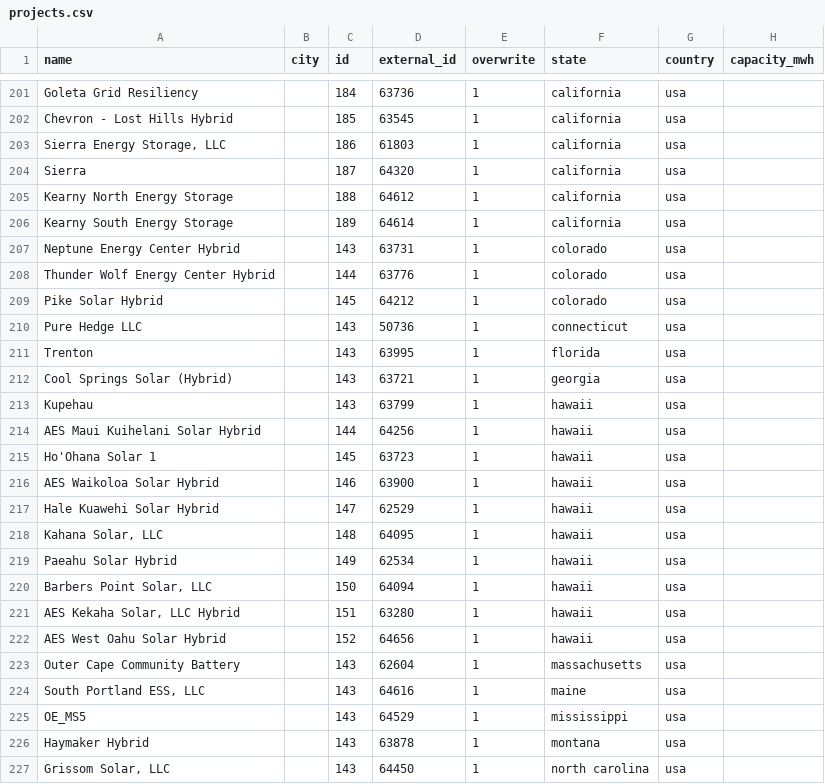
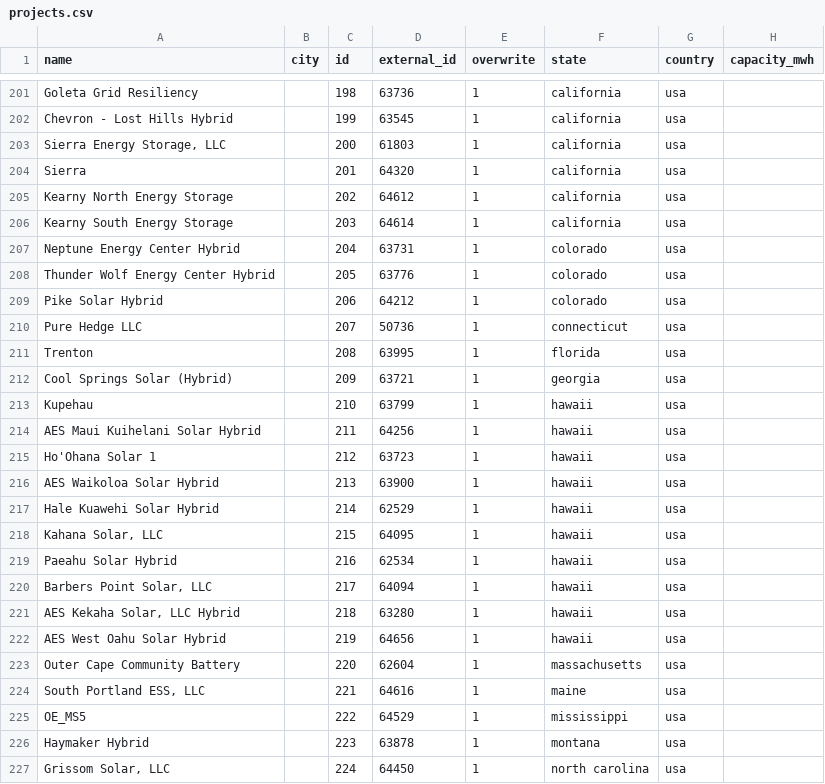
Before and after one commit to lorenz-g/tesla-megapack-tracker, a CSV file: projects.csv, drawn as a sheet; only a part is shown, gaps mark what is left out; the diff covers the shown part only; the diff names each change by its address in the sheet, - before the commit and + after, or states it on an @@ line.

```diff
--- a/projects.csv
+++ b/projects.csv
-C201 (id): 184
+C201 (id): 198
-C202 (id): 185
+C202 (id): 199
-C203 (id): 186
+C203 (id): 200
-C204 (id): 187
+C204 (id): 201
-C205 (id): 188
+C205 (id): 202
-C206 (id): 189
+C206 (id): 203
-C207 (id): 143
+C207 (id): 204
-C208 (id): 144
+C208 (id): 205
-C209 (id): 145
+C209 (id): 206
-C210 (id): 143
+C210 (id): 207
-C211 (id): 143
+C211 (id): 208
-C212 (id): 143
+C212 (id): 209
-C213 (id): 143
+C213 (id): 210
-C214 (id): 144
+C214 (id): 211
-C215 (id): 145
+C215 (id): 212
-C216 (id): 146
+C216 (id): 213
-C217 (id): 147
+C217 (id): 214
-C218 (id): 148
+C218 (id): 215
-C219 (id): 149
+C219 (id): 216
-C220 (id): 150
+C220 (id): 217
-C221 (id): 151
+C221 (id): 218
-C222 (id): 152
+C222 (id): 219
-C223 (id): 143
+C223 (id): 220
-C224 (id): 143
+C224 (id): 221
-C225 (id): 143
+C225 (id): 222
-C226 (id): 143
+C226 (id): 223
-C227 (id): 143
+C227 (id): 224
```
Also changed, not shown: 85 edited cells elsewhere in this file, 8 other files.
